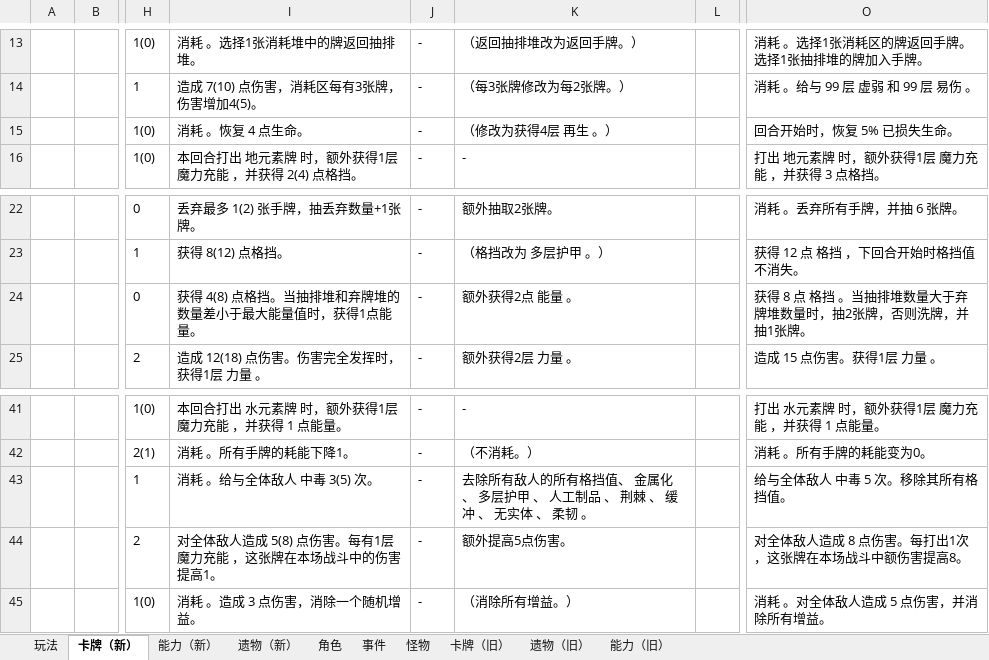
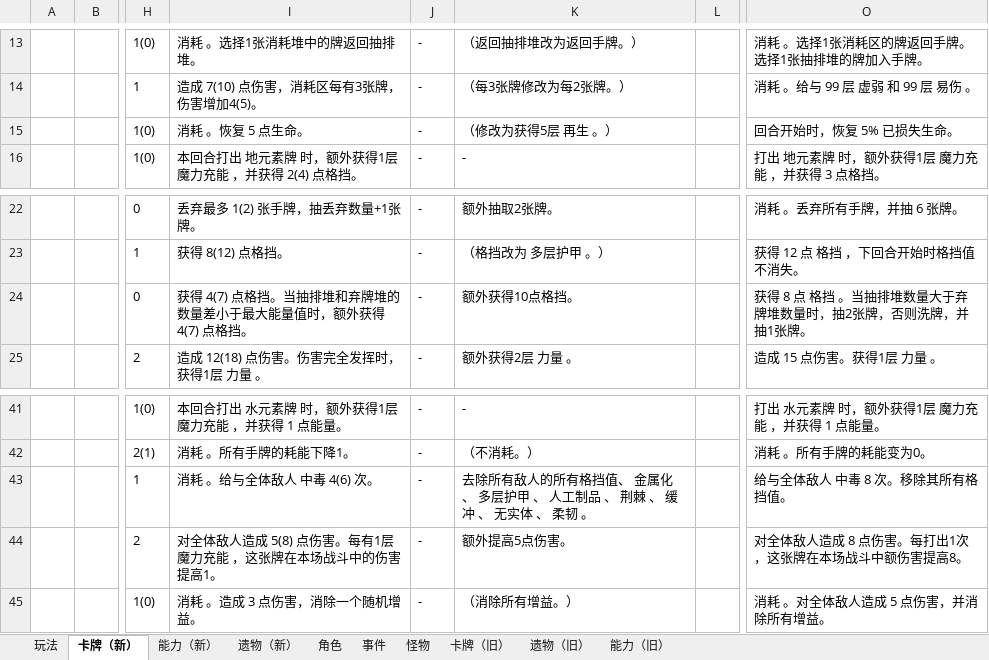
Before and after one commit to tuzishu/KinomotoSakuraMod, an Excel workbook: Excel/PlanningCase.xlsx, sheet 卡牌（新）, drawn as a sheet; only a part is shown, gaps mark what is left out; values as stored, in another font and other column widths than the file's, no borders; the diff names each change by its address in the sheet, - before the commit and + after, or states it on an @@ line.

```diff
--- a/Excel/PlanningCase.xlsx (sheet 卡牌（新）)
+++ b/Excel/PlanningCase.xlsx (sheet 卡牌（新）)
-I15: 消耗 。恢复 4 点生命。
+I15: 消耗 。恢复 5 点生命。
-K15: （修改为获得4层 再生 。）
+K15: （修改为获得5层 再生 。）
-I24: 获得 4(8) 点格挡。当抽排堆和弃牌堆的数量差小于最大能量值时，获得1点能量。
+I24: 获得 4(7) 点格挡。当抽排堆和弃牌堆的数量差小于最大能量值时，额外获得 4(7) 点格挡。
-K24: 额外获得2点 能量 。
+K24: 额外获得10点格挡。
-I43: 消耗 。给与全体敌人 中毒 3(5) 次。
+I43: 消耗 。给与全体敌人 中毒 4(6) 次。
-O43: 给与全体敌人 中毒 5 次。移除其所有格挡值。
+O43: 给与全体敌人 中毒 8 次。移除其所有格挡值。
```
Also changed, not shown: 5 other files.
